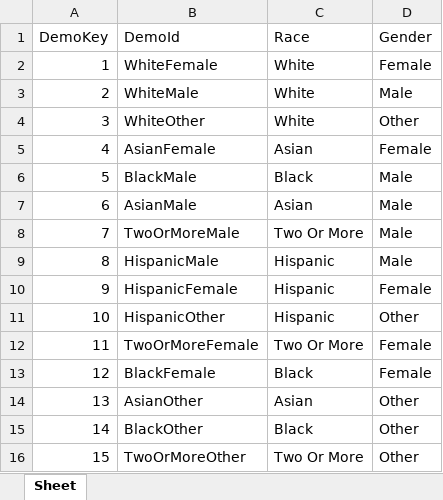
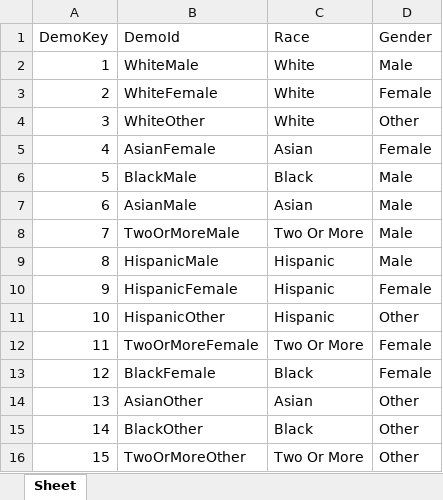
Before and after one commit to vn-aj-vngrd/stem-salaries, an Excel workbook: data/demographic.xlsx, sheet Sheet, drawn as a sheet; values as stored, in another font and other column widths than the file's, no borders; the diff names each change by its address in the sheet, - before the commit and + after, or states it on an @@ line.

```diff
--- a/data/demographic.xlsx (sheet Sheet)
+++ b/data/demographic.xlsx (sheet Sheet)
-B2 (DemoId): WhiteFemale
+B2 (DemoId): WhiteMale
-D2 (Gender): Female
+D2 (Gender): Male
-B3 (DemoId): WhiteMale
+B3 (DemoId): WhiteFemale
-D3 (Gender): Male
+D3 (Gender): Female
```
Also changed, not shown: data/company.xlsx, data/experience.xlsx, 10 other files.
